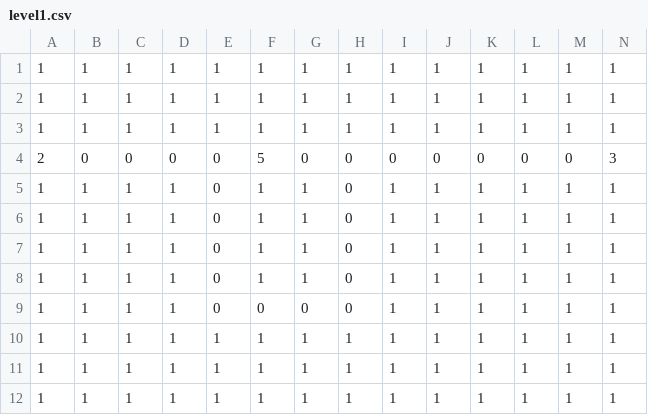
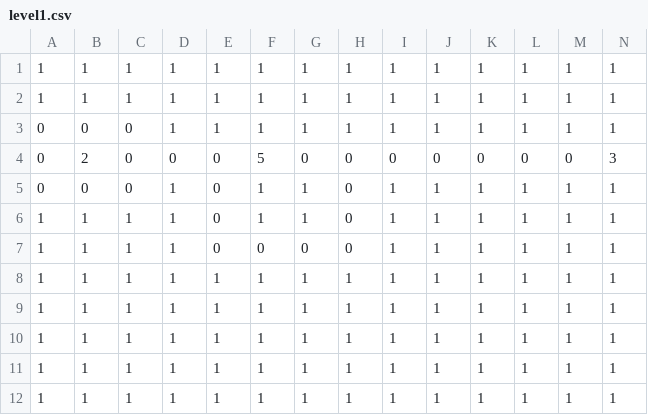
Before and after one commit to Houka/GameDesign2017fa, a CSV file: MTD/assets/maps/level1.csv, drawn as a sheet; only a part is shown; removed rows and columns are numbered as before the commit, all else as after; rows hold the shown columns only; the diff names each change by its address in the sheet, - before the commit and + after, or states it on an @@ line.

Commit message:
rebal level and fix attack animation timing

```diff
--- a/MTD/assets/maps/level1.csv
+++ b/MTD/assets/maps/level1.csv
-A3: 1
+A3: 0
-B3: 1
+B3: 0
-C3: 1
+C3: 0
-A4: 2
+A4: 0
-B4: 0
+B4: 2
-A5: 1
+A5: 0
-B5: 1
+B5: 0
-C5: 1
+C5: 0
-row 6: 1 | 1 | 1 | 1 | 0 | 1 | 1 | 0 | 1 | 1 | 1 | 1 | 1 | 1
-row 7: 1 | 1 | 1 | 1 | 0 | 1 | 1 | 0 | 1 | 1 | 1 | 1 | 1 | 1
+row 8: 1 | 1 | 1 | 1 | 1 | 1 | 1 | 1 | 1 | 1 | 1 | 1 | 1 | 1
+row 9: 1 | 1 | 1 | 1 | 1 | 1 | 1 | 1 | 1 | 1 | 1 | 1 | 1 | 1
```
Also changed, not shown: MTD/assets/maps/level2.csv, 2 other files.
